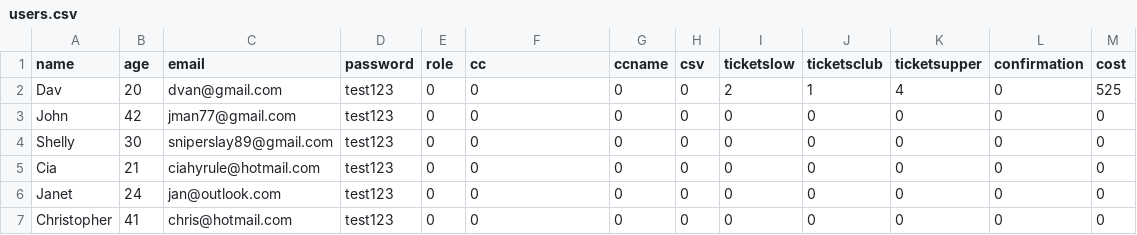
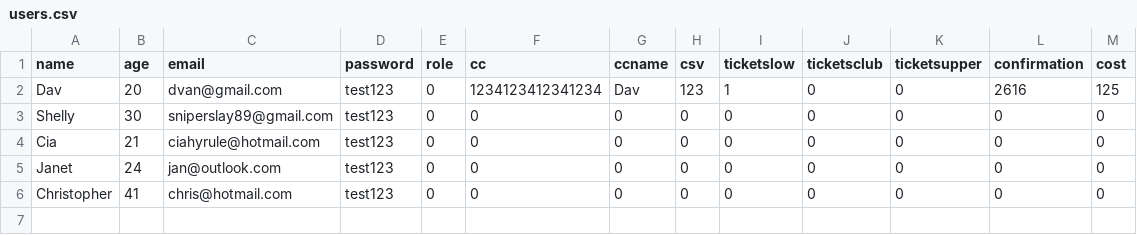
Before and after one commit to Robodav/bacs287, a CSV file: project7/project7/bin/Debug/users.csv, drawn as a sheet.

```diff
--- a/project7/project7/bin/Debug/users.csv
+++ b/project7/project7/bin/Debug/users.csv
@@ -1,4 +1,3 @@
 name,age,email,password,role,cc,ccname,csv,ticketslow,ticketsclub,ticketsupper,confirmation,cost
-Dav,20,dvan@gmail.com,test123,0,0,0,0,2,1,4,0,525
-John,42,jman77@gmail.com,test123,0,0,0,0,0,0,0,0,0
+Dav,20,dvan@gmail.com,test123,0,1234123412341234,Dav,123,1,0,0,2616,125
 Shelly,30,sniperslay89@gmail.com,test123,0,0,0,0,0,0,0,0,0
```
Also changed, not shown: 10 other files.
